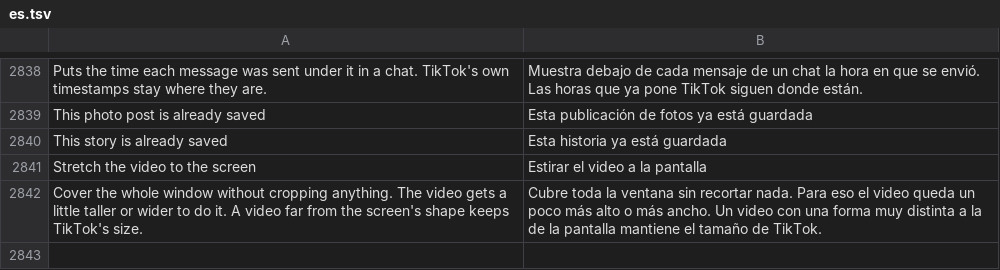
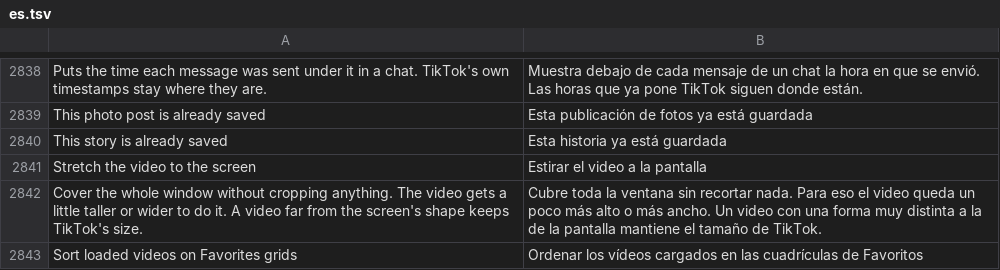
Before and after one commit to SysAdminDoc/HushFeed, a TSV file: extensions/tiktok/src/main/l10n/es.tsv, drawn as a sheet; only a part is shown, gaps mark what is left out; the diff names each change by its address in the sheet, - before the commit and + after, or states it on an @@ line.

```diff
--- a/extensions/tiktok/src/main/l10n/es.tsv
+++ b/extensions/tiktok/src/main/l10n/es.tsv
+row 2843: Sort loaded videos on Favorites grids | Ordenar los vídeos cargados en las cuadrículas de Favoritos
```
Also changed, not shown: extensions/tiktok/src/main/l10n/ar.tsv, extensions/tiktok/src/main/l10n/az.tsv, 33 other files.
